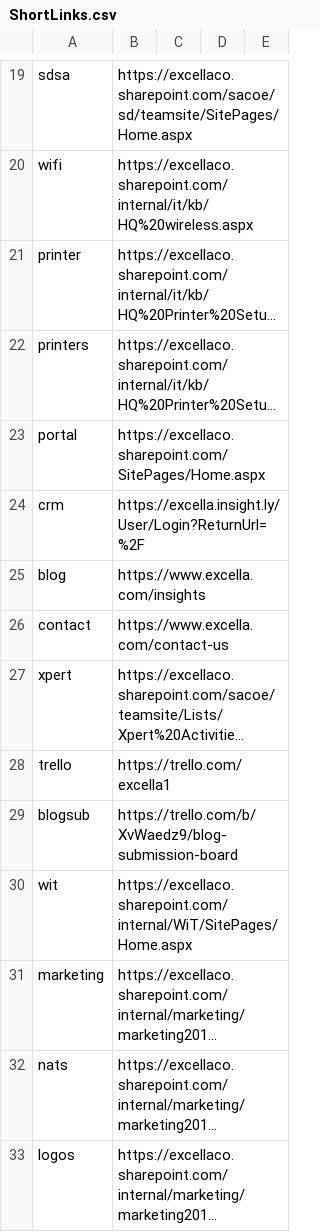
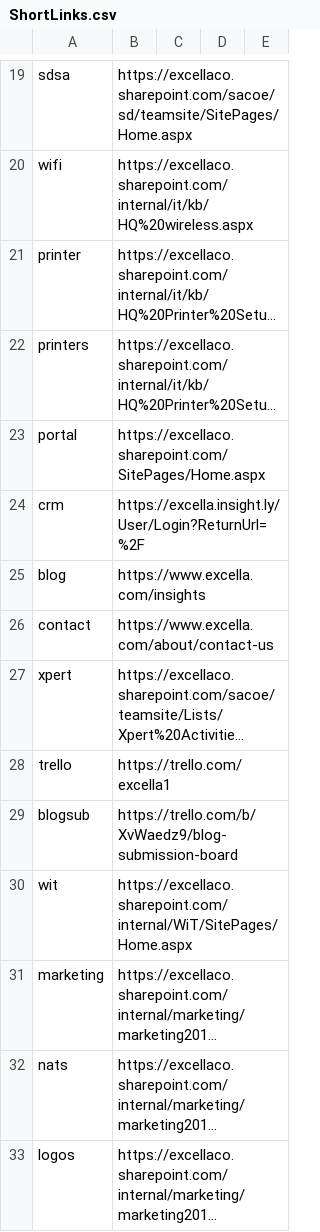
Before and after one commit to excellalabs/xluhco, a CSV file: src/xluhco.web/wwwroot/ShortLinks.csv, drawn as a sheet; only a part is shown, gaps mark what is left out; long unchanged cells end in …; the diff names each change by its address in the sheet, - before the commit and + after, or states it on an @@ line.

Commit message:
update links to work with new web site

```diff
--- a/src/xluhco.web/wwwroot/ShortLinks.csv
+++ b/src/xluhco.web/wwwroot/ShortLinks.csv
-B26: https://www.excella.com/contact-us
+B26: https://www.excella.com/about/contact-us
```
